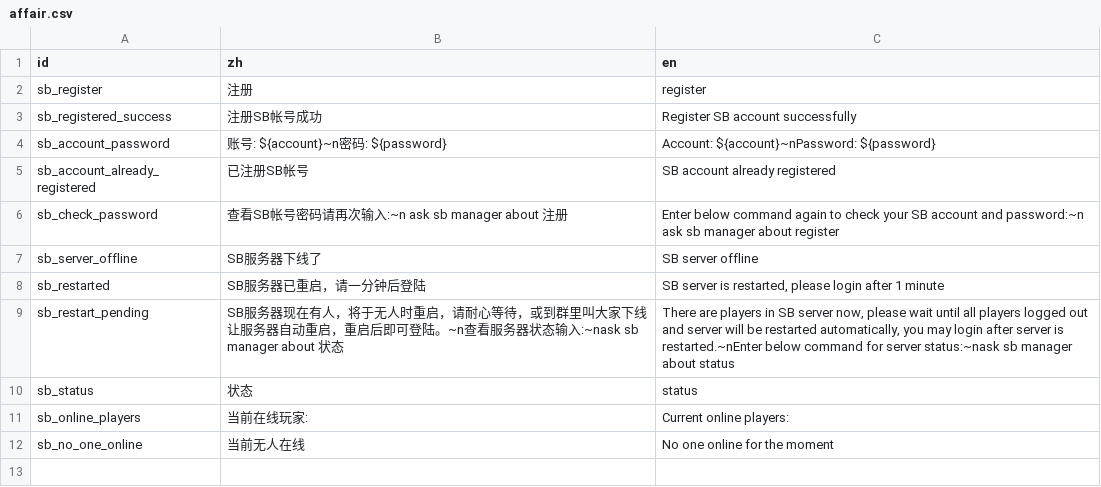
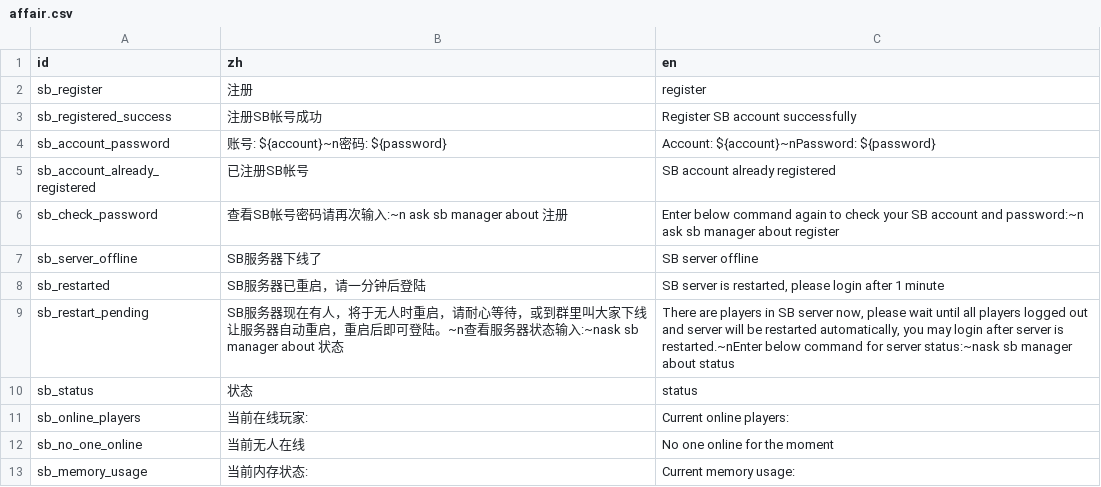
Before and after one commit to shuieryin/wechat_mud, a CSV file: priv/nls_server/affair.csv, drawn as a sheet.

Commit message:
add display sb memory usage

```diff
--- a/priv/nls_server/affair.csv
+++ b/priv/nls_server/affair.csv
@@ -12 +12,2 @@ sb_online_players,当前在线玩家:,Current online players:
 sb_no_one_online,当前无人在线,No one online for the moment
+sb_memory_usage,当前内存状态:,Current memory usage:
```
Also changed, not shown: 2 other files.
